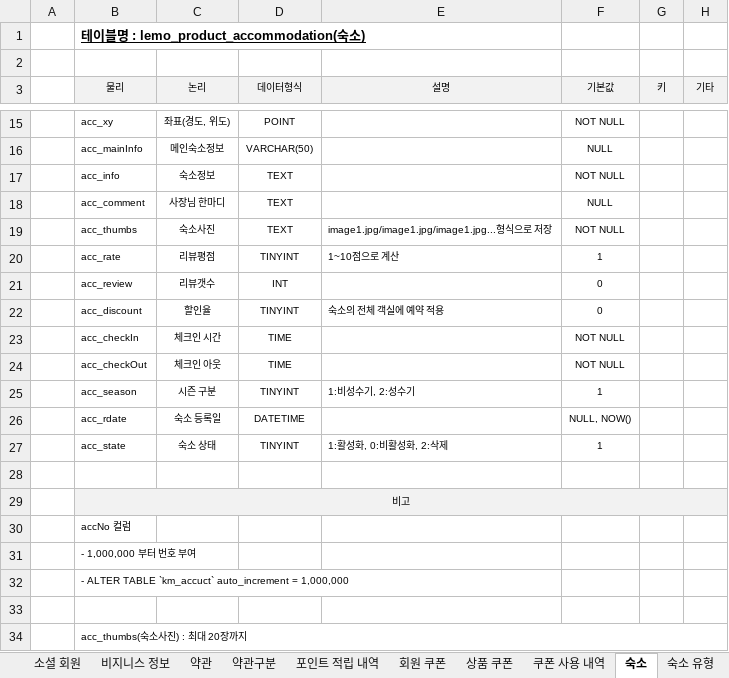
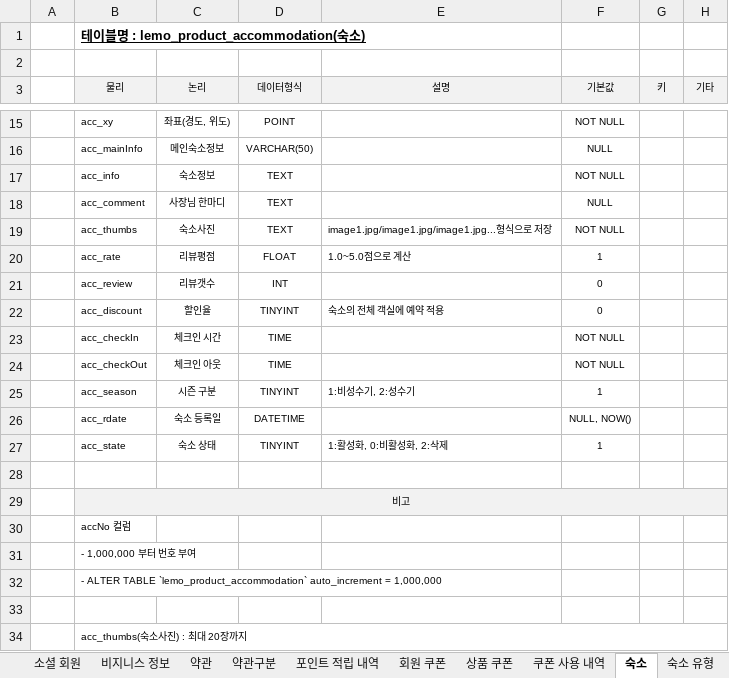
Before and after one commit to ooo3345sjh/LeMo, an Excel workbook: DB/LeMo 테이블 명세서 v1.0.xlsx, sheet 숙소, drawn as a sheet; only a part is shown, gaps mark what is left out; values as stored, in another font and other column widths than the file's, no borders; the diff names each change by its address in the sheet, - before the commit and + after, or states it on an @@ line.

```diff
--- a/DB/LeMo 테이블 명세서 v1.0.xlsx (sheet 숙소)
+++ b/DB/LeMo 테이블 명세서 v1.0.xlsx (sheet 숙소)
-D20 (데이터형식): TINYINT
+D20 (데이터형식): FLOAT
-E20 (설명): 1~10점으로 계산
+E20 (설명): 1.0~5.0점으로 계산
-B32 (물리): …ALTER TABLE `km_accuct` auto_increment =…
+B32 (물리): …ALTER TABLE `lemo_product_accommodation` auto_increment =…
```
Also changed, not shown: sheet 수정이력, 10 other files.
